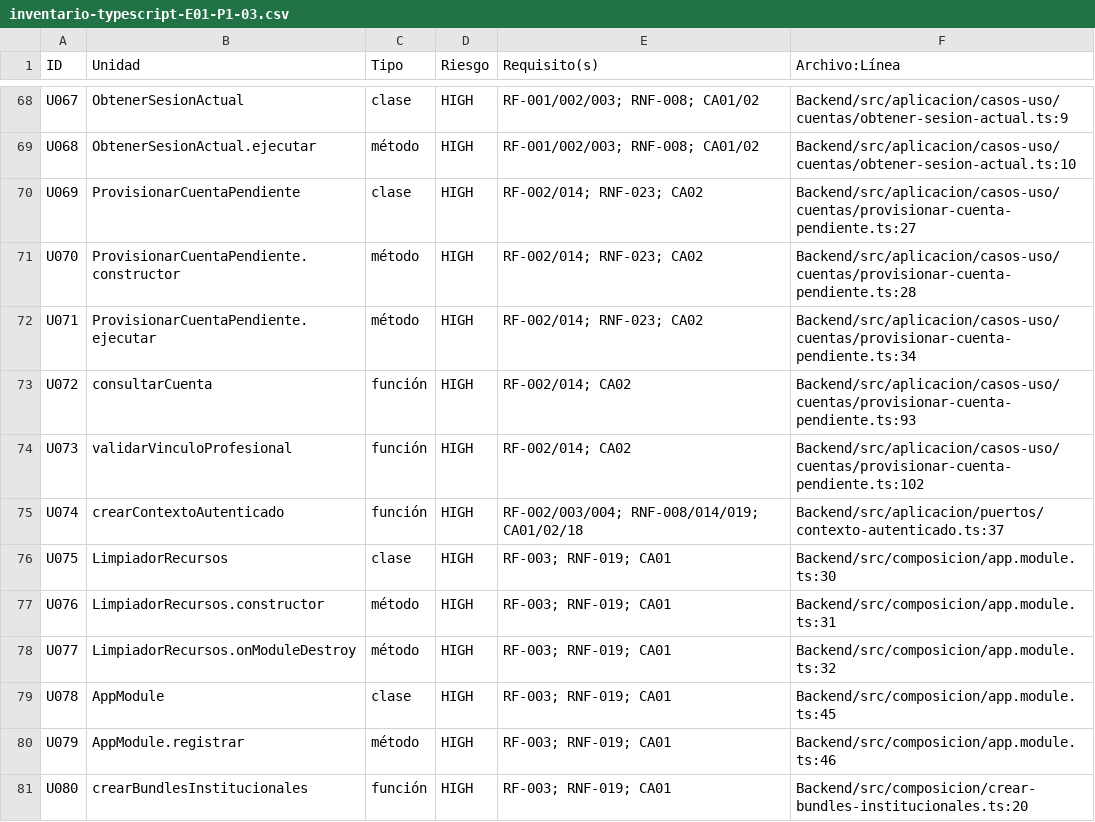
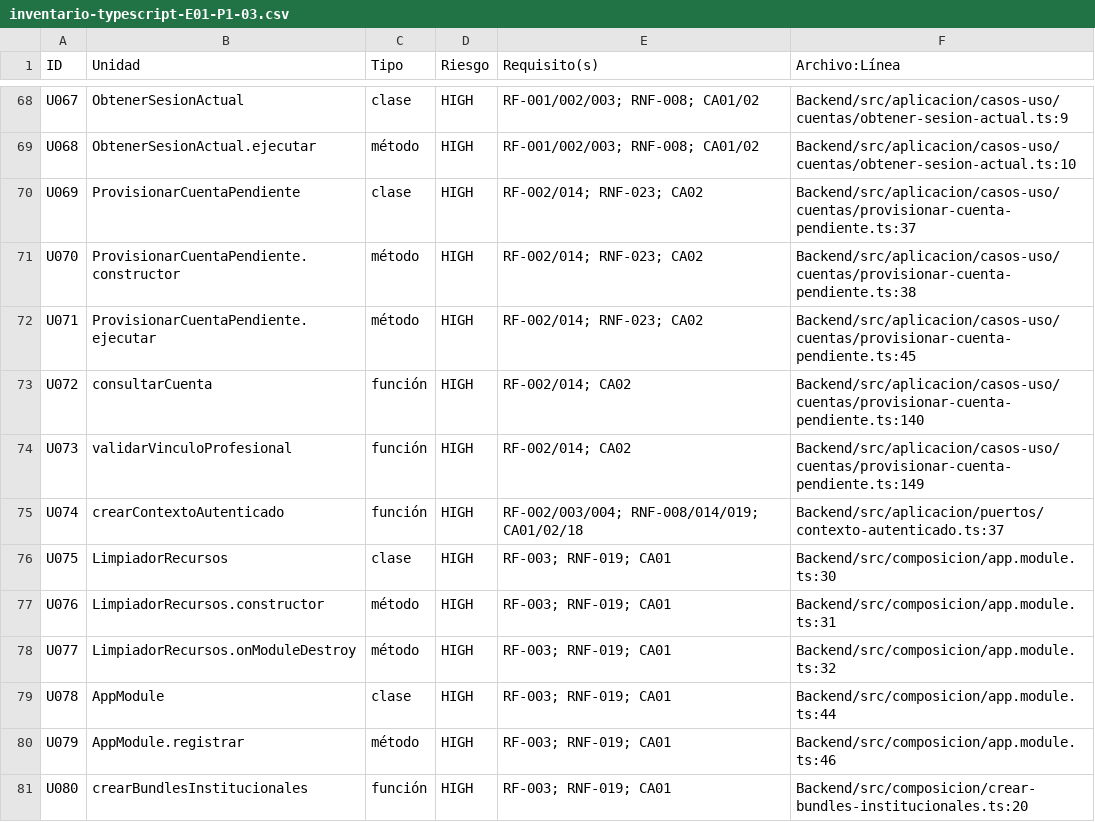
Before and after one commit to JDaniC/Proyecto_2_Base_de_datos_II, a CSV file: plan/evidencias/E01/inventario-typescript-E01-P1-03.csv, drawn as a sheet; only a part is shown, gaps mark what is left out; the diff covers the shown part only.

```diff
--- a/plan/evidencias/E01/inventario-typescript-E01-P1-03.csv
+++ b/plan/evidencias/E01/inventario-typescript-E01-P1-03.csv
@@ -69,7 +69,7 @@ U067,ObtenerSesionActual,clase,HIGH,RF-001/002/003; RNF-008; CA01/02,Backend/src
 U068,ObtenerSesionActual.ejecutar,método,HIGH,RF-001/002/003; RNF-008; CA01/02,Backend/src/aplicacion/casos-uso/cuentas/obtener-sesion-actual.ts:10
-U069,ProvisionarCuentaPendiente,clase,HIGH,RF-002/014; RNF-023; CA02,Backend/src/aplicacion/casos-uso/cuentas/provisionar-cuenta-pendiente.ts:27
-U070,ProvisionarCuentaPendiente.constructor,método,HIGH,RF-002/014; RNF-023; CA02,Backend/src/aplicacion/casos-uso/cuentas/provisionar-cuenta-pendiente.ts:28
-U071,ProvisionarCuentaPendiente.ejecutar,método,HIGH,RF-002/014; RNF-023; CA02,Backend/src/aplicacion/casos-uso/cuentas/provisionar-cuenta-pendiente.ts:34
-U072,consultarCuenta,función,HIGH,RF-002/014; CA02,Backend/src/aplicacion/casos-uso/cuentas/provisionar-cuenta-pendiente.ts:93
-U073,validarVinculoProfesional,función,HIGH,RF-002/014; CA02,Backend/src/aplicacion/casos-uso/cuentas/provisionar-cuenta-pendiente.ts:102
+U069,ProvisionarCuentaPendiente,clase,HIGH,RF-002/014; RNF-023; CA02,Backend/src/aplicacion/casos-uso/cuentas/provisionar-cuenta-pendiente.ts:37
+U070,ProvisionarCuentaPendiente.constructor,método,HIGH,RF-002/014; RNF-023; CA02,Backend/src/aplicacion/casos-uso/cuentas/provisionar-cuenta-pendiente.ts:38
+U071,ProvisionarCuentaPendiente.ejecutar,método,HIGH,RF-002/014; RNF-023; CA02,Backend/src/aplicacion/casos-uso/cuentas/provisionar-cuenta-pendiente.ts:45
+U072,consultarCuenta,función,HIGH,RF-002/014; CA02,Backend/src/aplicacion/casos-uso/cuentas/provisionar-cuenta-pendiente.ts:140
+U073,validarVinculoProfesional,función,HIGH,RF-002/014; CA02,Backend/src/aplicacion/casos-uso/cuentas/provisionar-cuenta-pendiente.ts:149
 U074,crearContextoAutenticado,función,HIGH,RF-002/003/004; RNF-008/014/019; CA01/02/18,Backend/src/aplicacion/puertos/contexto-autenticado.ts:37
@@ -78,3 +78,3 @@ U076,LimpiadorRecursos.constructor,método,HIGH,RF-003; RNF-019; CA01,Backend/sr
 U077,LimpiadorRecursos.onModuleDestroy,método,HIGH,RF-003; RNF-019; CA01,Backend/src/composicion/app.module.ts:32
-U078,AppModule,clase,HIGH,RF-003; RNF-019; CA01,Backend/src/composicion/app.module.ts:45
+U078,AppModule,clase,HIGH,RF-003; RNF-019; CA01,Backend/src/composicion/app.module.ts:44
 U079,AppModule.registrar,método,HIGH,RF-003; RNF-019; CA01,Backend/src/composicion/app.module.ts:46
```
Also changed, not shown: 6 added rows and 27 edited cells elsewhere in this file, 14 other files.
